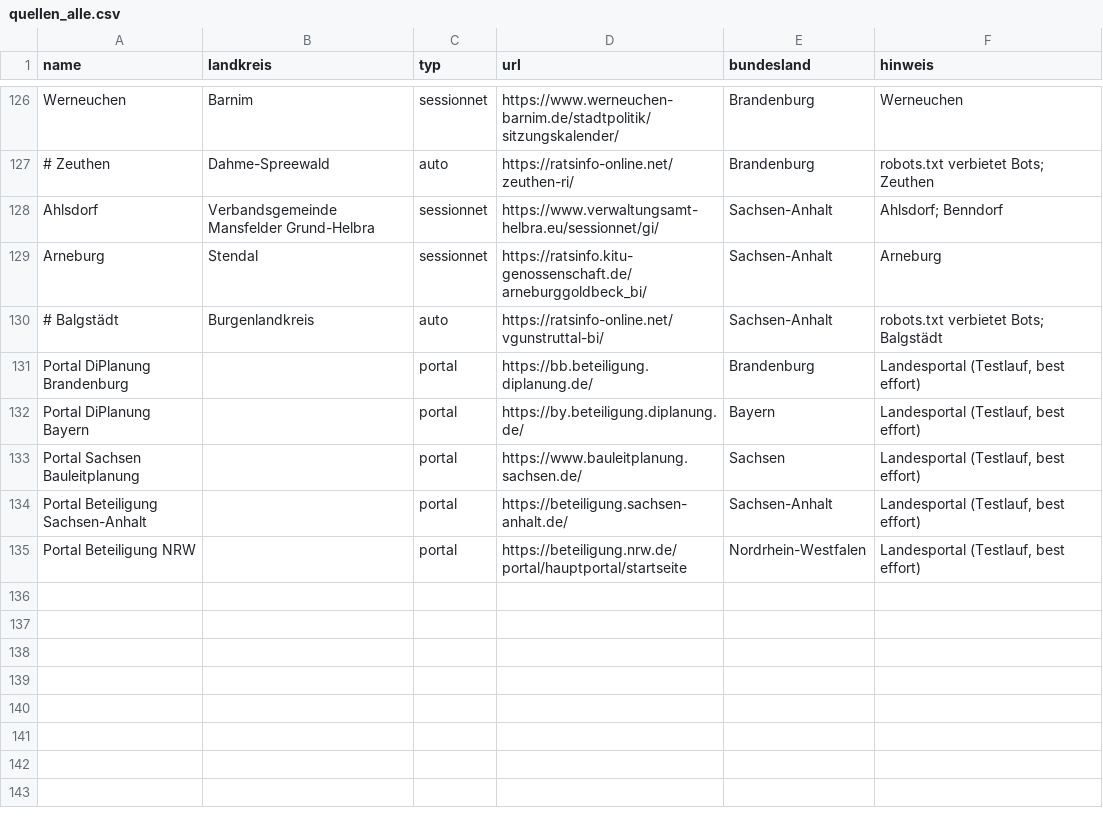
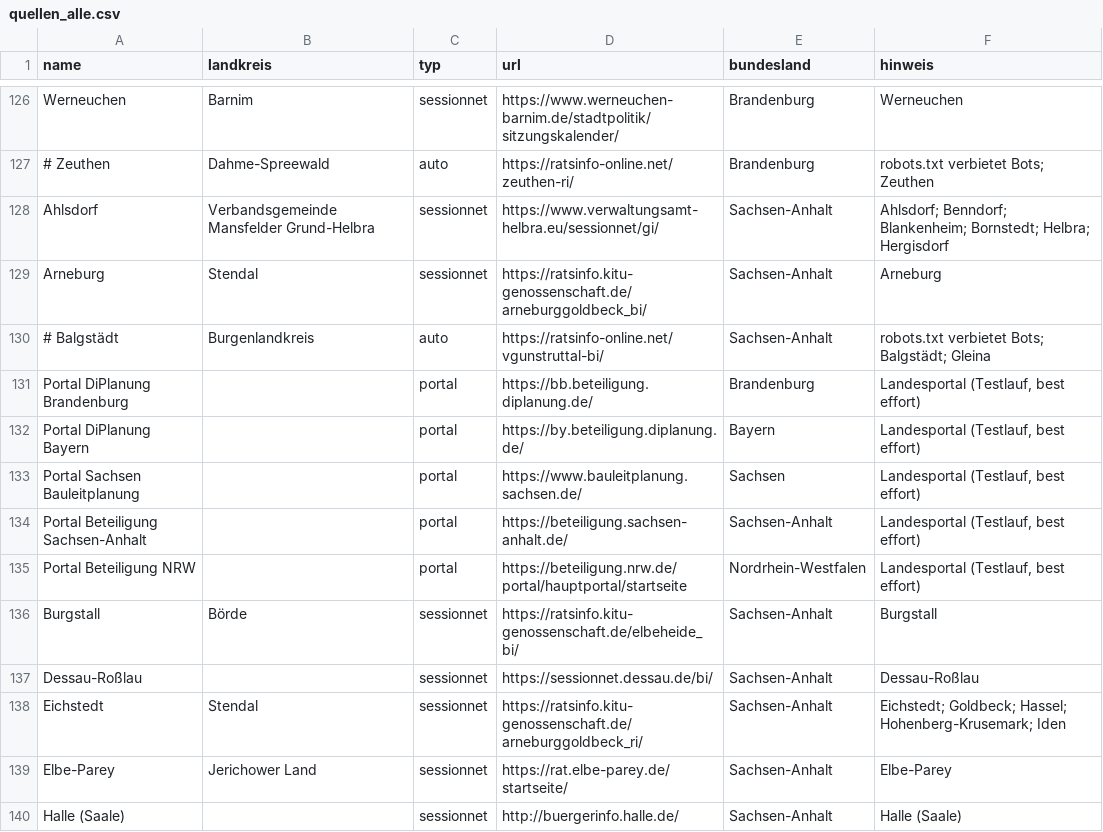
Before and after one commit to raphaelosanti/Aufstellungsbeschl-sse-f-r-Photovoltaikanlagen, a CSV file: quellen_alle.csv, drawn as a sheet; only a part is shown, gaps mark what is left out.

```diff
--- a/quellen_alle.csv
+++ b/quellen_alle.csv
@@ -127,5 +127,5 @@ Werneuchen,Barnim,sessionnet,https://www.werneuchen-barnim.de/stadtpolitik/sitzu
 # Zeuthen,Dahme-Spreewald,auto,https://ratsinfo-online.net/zeuthen-ri/,Brandenburg,robots.txt verbietet Bots; Zeuthen
-Ahlsdorf,Verbandsgemeinde Mansfelder Grund-Helbra,sessionnet,https://www.verwaltungsamt-helbra.eu/sessionnet/gi/,Sachsen-Anhalt,Ahlsdorf; Benndorf
+Ahlsdorf,Verbandsgemeinde Mansfelder Grund-Helbra,sessionnet,https://www.verwaltungsamt-helbra.eu/sessionnet/gi/,Sachsen-Anhalt,Ahlsdorf; Benndorf; Blankenheim; Bornstedt; Helbra; Hergisdorf
 Arneburg,Stendal,sessionnet,https://ratsinfo.kitu-genossenschaft.de/arneburggoldbeck_bi/,Sachsen-Anhalt,Arneburg
-# Balgstädt,Burgenlandkreis,auto,https://ratsinfo-online.net/vgunstruttal-bi/,Sachsen-Anhalt,robots.txt verbietet Bots; Balgstädt
+# Balgstädt,Burgenlandkreis,auto,https://ratsinfo-online.net/vgunstruttal-bi/,Sachsen-Anhalt,robots.txt verbietet Bots; Balgstädt; Gleina
 Portal DiPlanung Brandenburg,,portal,https://bb.beteiligung.diplanung.de/,Brandenburg,"Landesportal (Testlauf, best effort)"
@@ -135 +135,6 @@ Portal Beteiligung Sachsen-Anhalt,,portal,https://beteiligung.sachsen-anhalt.de/
 Portal Beteiligung NRW,,portal,https://beteiligung.nrw.de/portal/hauptportal/startseite,Nordrhein-Westfalen,"Landesportal (Testlauf, best effort)"
+Burgstall,Börde,sessionnet,https://ratsinfo.kitu-genossenschaft.de/elbeheide_bi/,Sachsen-Anhalt,Burgstall
+Dessau-Roßlau,,sessionnet,https://sessionnet.dessau.de/bi/,Sachsen-Anhalt,Dessau-Roßlau
+Eichstedt,Stendal,sessionnet,https://ratsinfo.kitu-genossenschaft.de/arneburggoldbeck_ri/,Sachsen-Anhalt,Eichstedt; Goldbeck; Hassel; Hohenberg-Krusemark; Iden
+Elbe-Parey,Jerichower Land,sessionnet,https://rat.elbe-parey.de/startseite/,Sachsen-Anhalt,Elbe-Parey
+Halle (Saale),,sessionnet,http://buergerinfo.halle.de/,Sachsen-Anhalt,Halle (Saale)
```
Also changed, not shown: entdeckung/betreiber.csv, 2 other files.
